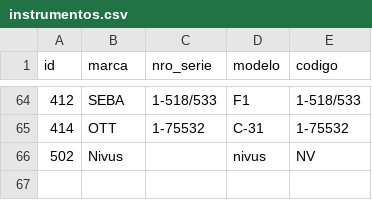
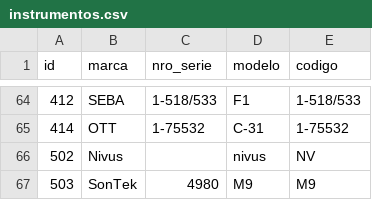
Before and after one commit to RafaelRosa81/aforix, a CSV file: configs/sih/instrumentos.csv, drawn as a sheet; only a part is shown, gaps mark what is left out.

```diff
--- a/configs/sih/instrumentos.csv
+++ b/configs/sih/instrumentos.csv
@@ -66 +66,2 @@ id,marca,nro_serie,modelo,codigo
 502,Nivus,,nivus,NV
+503,SonTek,4980,M9,M9
```
Also changed, not shown: 14 other files.
